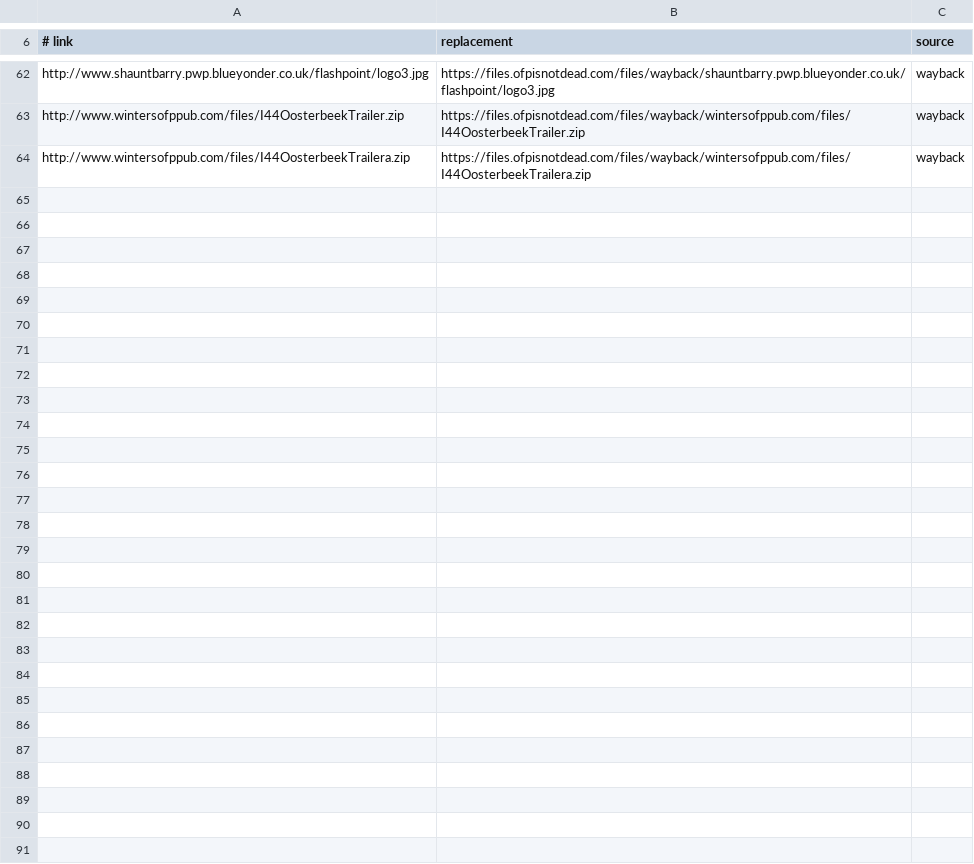
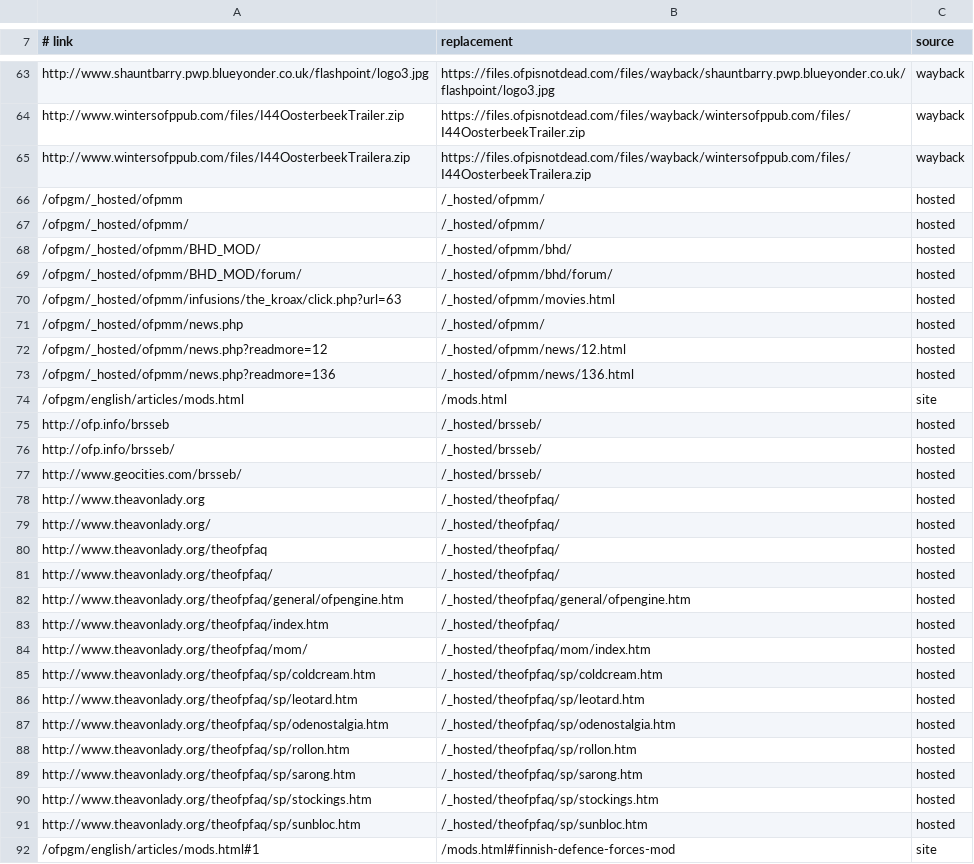
Before and after one commit to ofpisnotdead-com/ofpr.info, a TSV file: db/replaced_links.tsv, drawn as a sheet; only a part is shown, gaps mark what is left out; the diff covers the shown part only; the diff names each change by its address in the sheet, - before the commit and + after, or states it on an @@ line.

Commit message:
Point links to the revived sites and the old MODS list at their pages
Links to The Avon Lady's FAQ, brsseb's site and OFP Movie Makers now lead to their rebuilt copies under `/_hosted`, keeping the page they named where it survives, and the old MODS article leads to today's Mods page.

```diff
--- a/db/replaced_links.tsv
+++ b/db/replaced_links.tsv
+row 66: /ofpgm/_hosted/ofpmm | /_hosted/ofpmm/ | hosted
+row 67: /ofpgm/_hosted/ofpmm/ | /_hosted/ofpmm/ | hosted
+row 68: /ofpgm/_hosted/ofpmm/BHD_MOD/ | /_hosted/ofpmm/bhd/ | hosted
+row 69: /ofpgm/_hosted/ofpmm/BHD_MOD/forum/ | /_hosted/ofpmm/bhd/forum/ | hosted
+row 70: /ofpgm/_hosted/ofpmm/infusions/the_kroax/click.php?url=63 | /_hosted/ofpmm/movies.html | hosted
+row 71: /ofpgm/_hosted/ofpmm/news.php | /_hosted/ofpmm/ | hosted
+row 72: /ofpgm/_hosted/ofpmm/news.php?readmore=12 | /_hosted/ofpmm/news/12.html | hosted
+row 73: /ofpgm/_hosted/ofpmm/news.php?readmore=136 | /_hosted/ofpmm/news/136.html | hosted
+row 74: /ofpgm/english/articles/mods.html | /mods.html | site
+row 75: http://ofp.info/brsseb | /_hosted/brsseb/ | hosted
+row 76: http://ofp.info/brsseb/ | /_hosted/brsseb/ | hosted
+row 77: http://www.geocities.com/brsseb/ | /_hosted/brsseb/ | hosted
+row 78: http://www.theavonlady.org | /_hosted/theofpfaq/ | hosted
+row 79: http://www.theavonlady.org/ | /_hosted/theofpfaq/ | hosted
+row 80: http://www.theavonlady.org/theofpfaq | /_hosted/theofpfaq/ | hosted
+row 81: http://www.theavonlady.org/theofpfaq/ | /_hosted/theofpfaq/ | hosted
+row 82: http://www.theavonlady.org/theofpfaq/general/ofpengine.htm | /_hosted/theofpfaq/general/ofpengine.htm | hosted
+row 83: http://www.theavonlady.org/theofpfaq/index.htm | /_hosted/theofpfaq/ | hosted
+row 84: http://www.theavonlady.org/theofpfaq/mom/ | /_hosted/theofpfaq/mom/index.htm | hosted
+row 85: http://www.theavonlady.org/theofpfaq/sp/coldcream.htm | /_hosted/theofpfaq/sp/coldcream.htm | hosted
+row 86: http://www.theavonlady.org/theofpfaq/sp/leotard.htm | /_hosted/theofpfaq/sp/leotard.htm | hosted
+row 87: http://www.theavonlady.org/theofpfaq/sp/odenostalgia.htm | /_hosted/theofpfaq/sp/odenostalgia.htm | hosted
+row 88: http://www.theavonlady.org/theofpfaq/sp/rollon.htm | /_hosted/theofpfaq/sp/rollon.htm | hosted
+row 89: http://www.theavonlady.org/theofpfaq/sp/sarong.htm | /_hosted/theofpfaq/sp/sarong.htm | hosted
+row 90: http://www.theavonlady.org/theofpfaq/sp/stockings.htm | /_hosted/theofpfaq/sp/stockings.htm | hosted
+row 91: http://www.theavonlady.org/theofpfaq/sp/sunbloc.htm | /_hosted/theofpfaq/sp/sunbloc.htm | hosted
+row 92: /ofpgm/english/articles/mods.html#1 | /mods.html#finnish-defence-forces-mod | site
```
Also changed, not shown: 1 added row and 1 edited cell elsewhere in this file.
